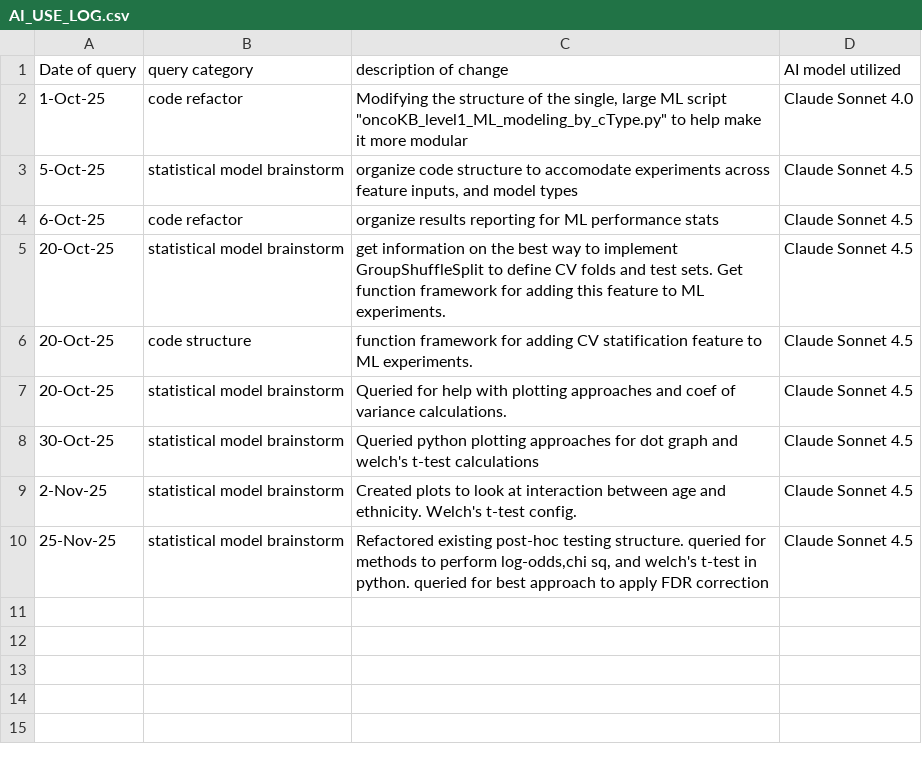
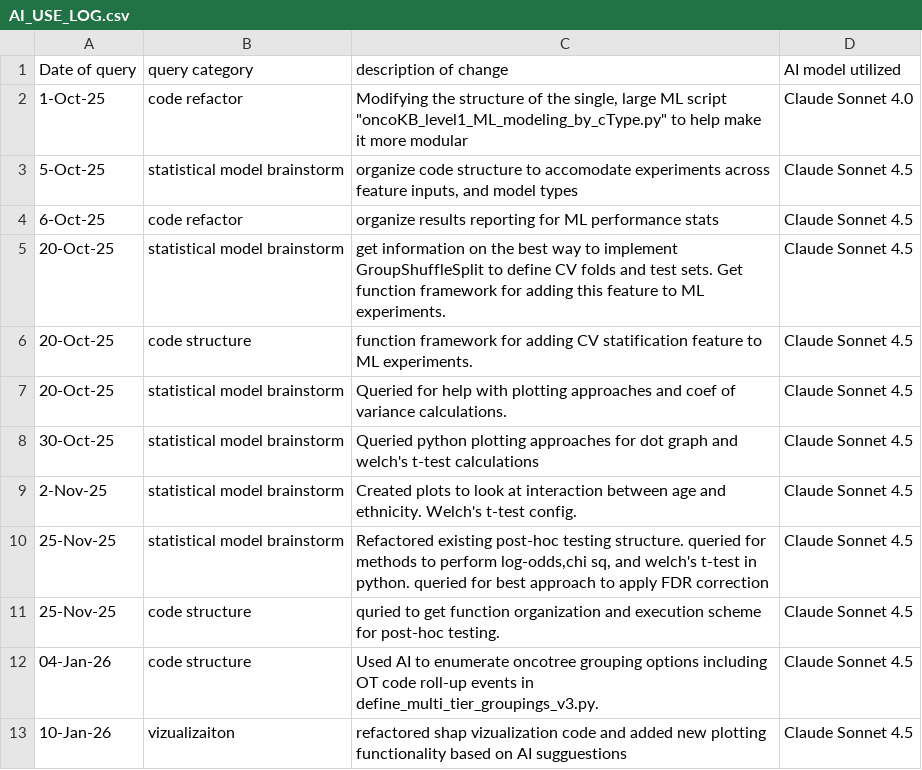
Before and after one commit to lhogstrom/idunn, a CSV file: code/AI_USE_LOG.csv, drawn as a sheet.

Commit message:
updates to OT  multi-grouping and feature ranking

```diff
--- a/code/AI_USE_LOG.csv
+++ b/code/AI_USE_LOG.csv
@@ -10 +10,4 @@
 25-Nov-25,statistical model brainstorm,"Refactored existing post-hoc testing structure. queried for methods to perform log-odds,chi sq, and welch's t-test in python. queried for best approach to apply FDR correction",Claude Sonnet 4.5
+25-Nov-25,code structure,"quried to get function organization and execution scheme for post-hoc testing.",Claude Sonnet 4.5
+04-Jan-26,code structure,"Used AI to enumerate oncotree grouping options including OT code roll-up events in define_multi_tier_groupings_v3.py.",Claude Sonnet 4.5
+10-Jan-26,vizualizaiton,"refactored shap vizualization code and added new plotting functionality based on AI sugguestions",Claude Sonnet 4.5
```
Also changed, not shown: 2 other files.
